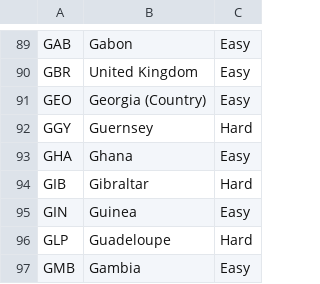
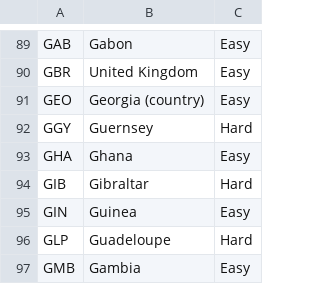
Before and after one commit to dmod/PlaneSign, a CSV file: datafiles/flag_game.csv, drawn as a sheet; only a part is shown, gaps mark what is left out.

```diff
--- a/datafiles/flag_game.csv
+++ b/datafiles/flag_game.csv
@@ -90,3 +90,3 @@ GAB,Gabon,Easy
 GBR,United Kingdom,Easy
-GEO,Georgia (Country),Easy
+GEO,Georgia (country),Easy
 GGY,Guernsey,Hard
```
